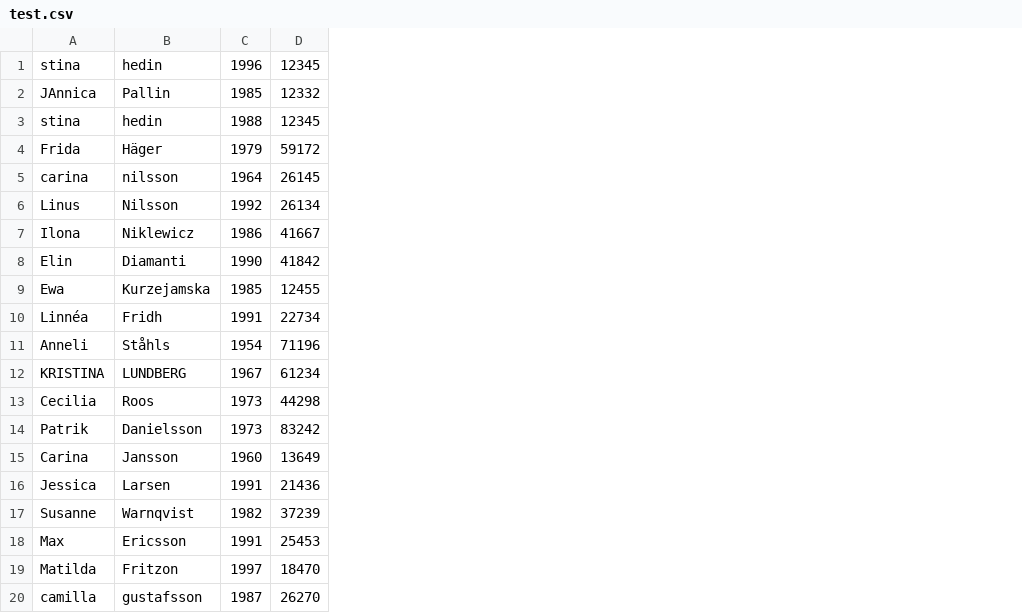
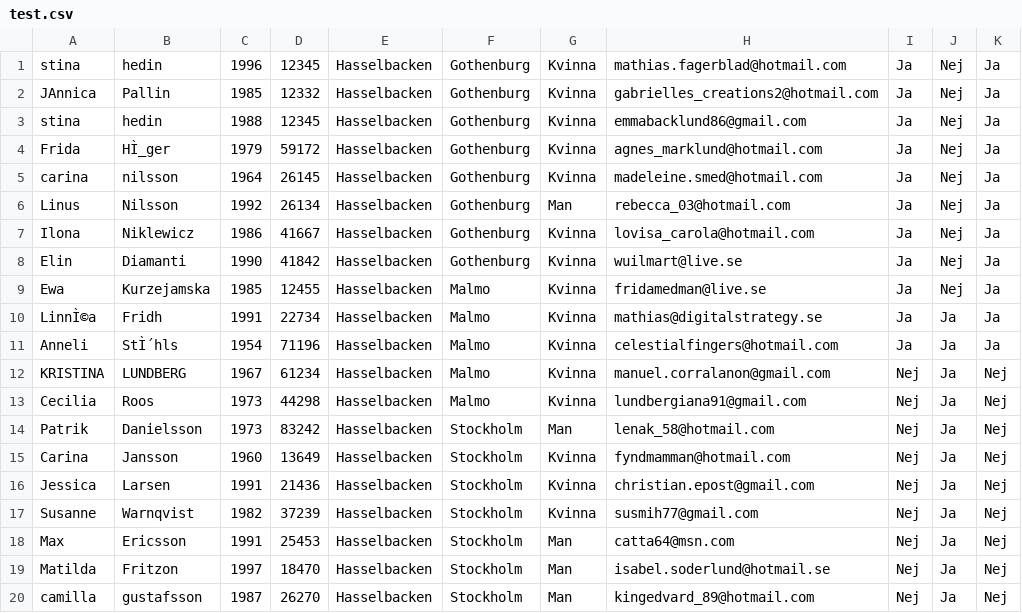
Before and after one commit to SvanteN/smartson, a CSV file: smartson_2/src/main/webapp/test.csv, drawn as a sheet; the diff names each change by its address in the sheet, - before the commit and + after, or states it on an @@ line.

```diff
--- a/smartson_2/src/main/webapp/test.csv
+++ b/smartson_2/src/main/webapp/test.csv
+column E, rows 1-20: all Hasselbacken
+column F, rows 1-20: Gothenburg | Gothenburg | Gothenburg | Gothenburg | Gothenburg | Gothenburg | Gothenburg | Gothenburg | Malmo | Malmo | Malmo | Malmo | Malmo | Stockholm | Stockholm | Stockholm | Stockholm | Stockholm | Stockholm | Stockholm
+column G, rows 1-20: Kvinna | Kvinna | Kvinna | Kvinna | Kvinna | Man | Kvinna | Kvinna | Kvinna | Kvinna | Kvinna | Kvinna | Kvinna | Man | Kvinna | Kvinna | Kvinna | Man | Man | Man
+column H, rows 1-20: mathias.fagerblad@hotmail.com | gabrielles_creations2@hotmail.com | emmabacklund86@gmail.com | agnes_marklund@hotmail.com | madeleine.smed@hotmail.com | rebecca_03@hotmail.com | lovisa_carola@hotmail.com | wuilmart@live.se | fridamedman@live.se | mathias@digitalstrategy.se | celestialfingers@hotmail.com | manuel.corralanon@gmail.com | lundbergiana91@gmail.com | lenak_58@hotmail.com | fyndmamman@hotmail.com | christian.epost@gmail.com | susmih77@gmail.com | catta64@msn.com | isabel.soderlund@hotmail.se | kingedvard_89@hotmail.com
+column I, rows 1-20: Ja | Ja | Ja | Ja | Ja | Ja | Ja | Ja | Ja | Ja | Ja | Nej | Nej | Nej | Nej | Nej | Nej | Nej | Nej | Nej
+column J, rows 1-20: Nej | Nej | Nej | Nej | Nej | Nej | Nej | Nej | Nej | Ja | Ja | Ja | Ja | Ja | Ja | Ja | Ja | Ja | Ja | Ja
+column K, rows 1-20: Ja | Ja | Ja | Ja | Ja | Ja | Ja | Ja | Ja | Ja | Ja | Nej | Nej | Nej | Nej | Nej | Nej | Nej | Nej | Nej
-B4: Häger
+B4: HÌ_ger
-A10: Linnéa
+A10: LinnÌ©a
-B11: Ståhls
+B11: StÌ´hls
```
Also changed, not shown: 9 other files.
